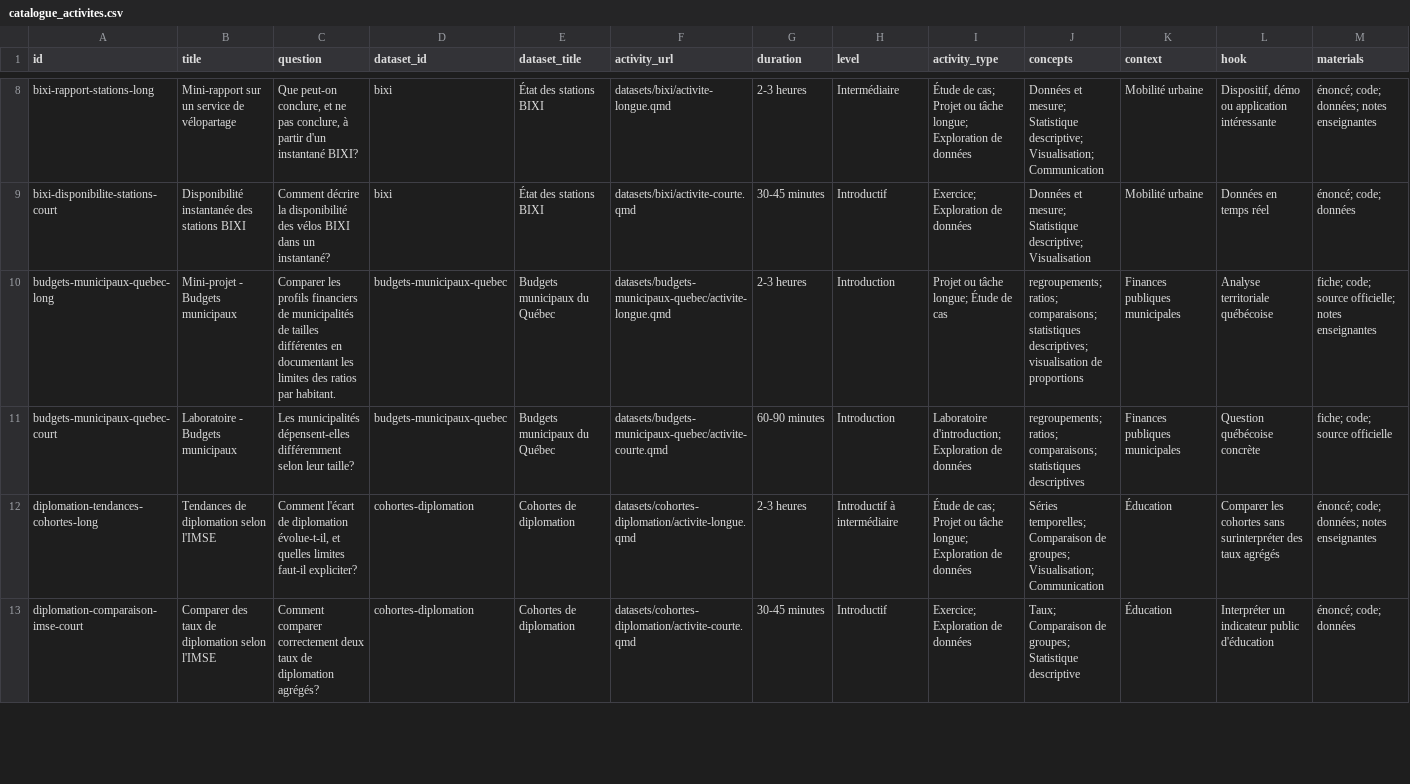
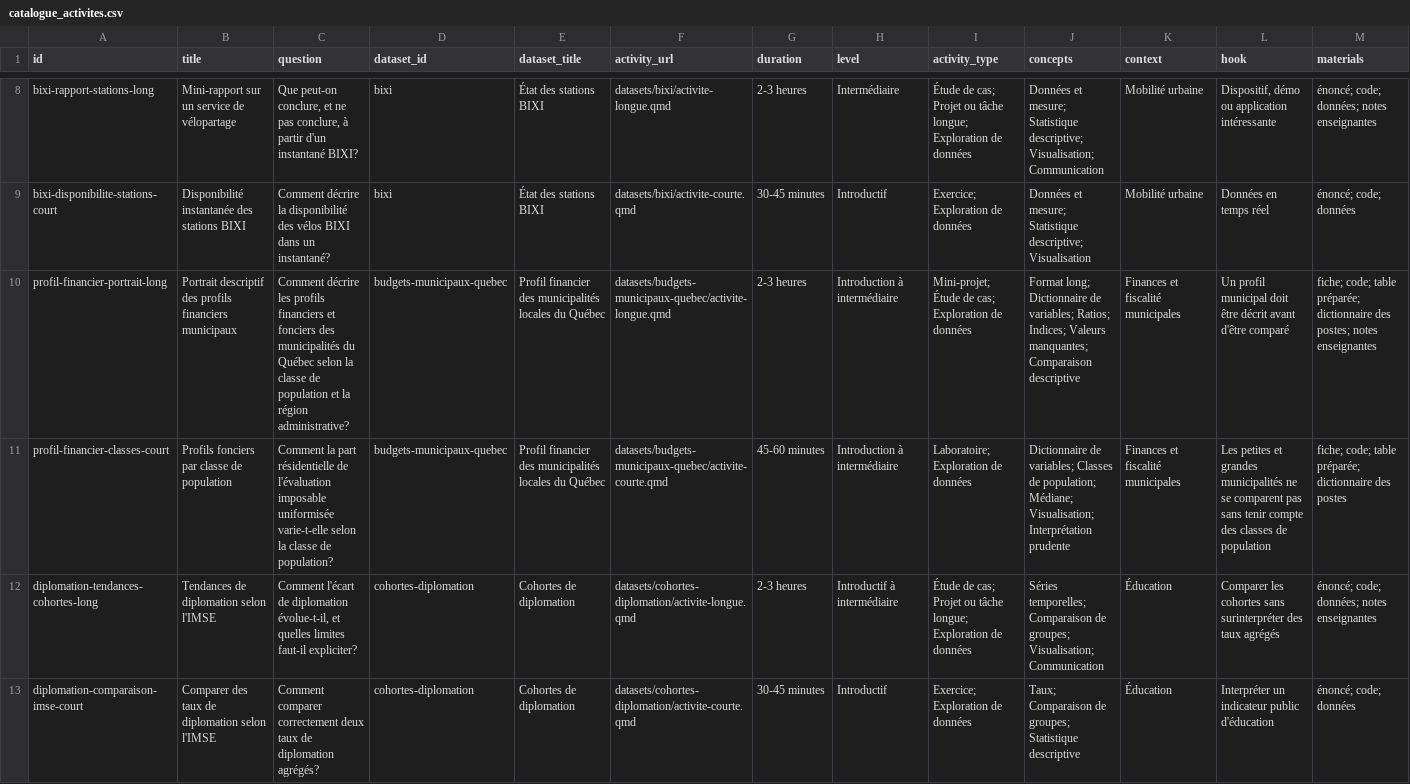
Before and after one commit to AurelienNicosiaULaval/donnees-bleues, a CSV file: data/metadata/catalogue_activites.csv, drawn as a sheet; only a part is shown, gaps mark what is left out; removed rows and columns are numbered as before the commit, all else as after; rows hold the shown columns only; the diff names each change by its address in the sheet, - before the commit and + after, or states it on an @@ line.

```diff
--- a/data/metadata/catalogue_activites.csv
+++ b/data/metadata/catalogue_activites.csv
-row 10: budgets-municipaux-quebec-long | Mini-projet - Budgets municipaux | Comparer les profils financiers de municipalités de tailles différentes en documentant les limites des ratios par habitant. | budgets-municipaux-quebec | Budgets municipaux du Québec | datasets/budgets-municipaux-quebec/activite-longue.qmd | 2-3 heures | Introduction | Projet ou tâche longue; Étude de cas | regroupements; ratios; comparaisons; statistiques descriptives; visualisation de proportions | Finances publiques municipales | Analyse territoriale québécoise | fiche; code; source officielle; notes enseignantes
-row 11: budgets-municipaux-quebec-court | Laboratoire - Budgets municipaux | Les municipalités dépensent-elles différemment selon leur taille? | budgets-municipaux-quebec | Budgets municipaux du Québec | datasets/budgets-municipaux-quebec/activite-courte.qmd | 60-90 minutes | Introduction | Laboratoire d'introduction; Exploration de données | regroupements; ratios; comparaisons; statistiques descriptives | Finances publiques municipales | Question québécoise concrète | fiche; code; source officielle
+row 10: profil-financier-portrait-long | Portrait descriptif des profils financiers municipaux | Comment décrire les profils financiers et fonciers des municipalités du Québec selon la classe de population et la région administrative? | budgets-municipaux-quebec | Profil financier des municipalités locales du Québec | datasets/budgets-municipaux-quebec/activite-longue.qmd | 2-3 heures | Introduction à intermédiaire | Mini-projet; Étude de cas; Exploration de données | Format long; Dictionnaire de variables; Ratios; Indices; Valeurs manquantes; Comparaison descriptive | Finances et fiscalité municipales | Un profil municipal doit être décrit avant d'être comparé | fiche; code; table préparée; dictionnaire des postes; notes enseignantes
+row 11: profil-financier-classes-court | Profils fonciers par classe de population | Comment la part résidentielle de l'évaluation imposable uniformisée varie-t-elle selon la classe de population? | budgets-municipaux-quebec | Profil financier des municipalités locales du Québec | datasets/budgets-municipaux-quebec/activite-courte.qmd | 45-60 minutes | Introduction à intermédiaire | Laboratoire; Exploration de données | Dictionnaire de variables; Classes de population; Médiane; Visualisation; Interprétation prudente | Finances et fiscalité municipales | Les petites et grandes municipalités ne se comparent pas sans tenir compte des classes de population | fiche; code; table préparée; dictionnaire des postes
```
Also changed, not shown: data/metadata/catalogue.csv, 19 other files.
